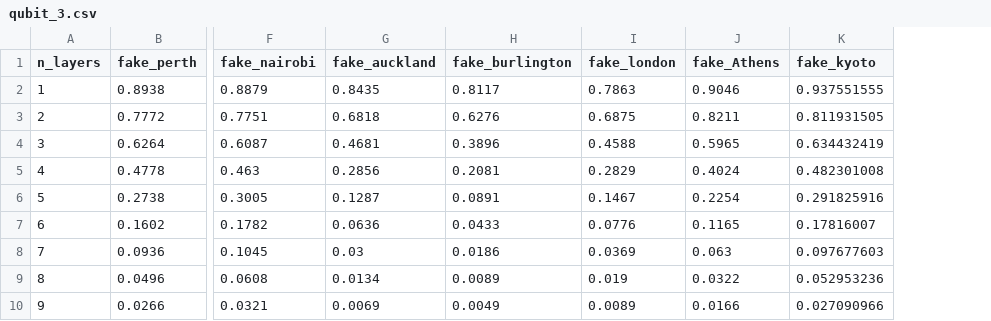
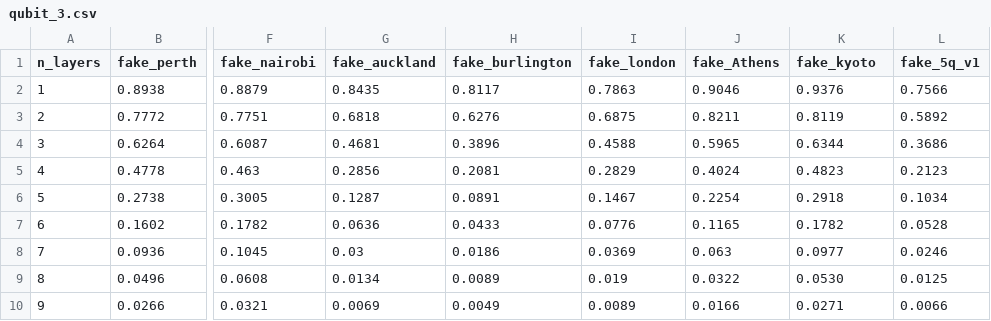
Before and after one commit to FelixXu35/hamiltoniq, a CSV file: HamilToniQ/our_results/qubit_3.csv, drawn as a sheet; only a part is shown, gaps mark what is left out; the diff names each change by its address in the sheet, - before the commit and + after, or states it on an @@ line.

```diff
--- a/HamilToniQ/our_results/qubit_3.csv
+++ b/HamilToniQ/our_results/qubit_3.csv
+column L (fake_5q_v1), rows 2-10: 0.7566 | 0.5892 | 0.3686 | 0.2123 | 0.1034 | 0.0528 | 0.0246 | 0.0125 | 0.0066
-K2 (fake_kyoto): 0.937551555
+K2 (fake_kyoto): 0.9376
-K3 (fake_kyoto): 0.811931505
+K3 (fake_kyoto): 0.8119
-K4 (fake_kyoto): 0.634432419
+K4 (fake_kyoto): 0.6344
-K5 (fake_kyoto): 0.482301008
+K5 (fake_kyoto): 0.4823
-K6 (fake_kyoto): 0.291825916
+K6 (fake_kyoto): 0.2918
-K7 (fake_kyoto): 0.17816007
+K7 (fake_kyoto): 0.1782
-K8 (fake_kyoto): 0.097677603
+K8 (fake_kyoto): 0.0977
-K9 (fake_kyoto): 0.052953236
+K9 (fake_kyoto): 0.0530
-K10 (fake_kyoto): 0.027090966
+K10 (fake_kyoto): 0.0271
```
Also changed, not shown: 3 other files.
